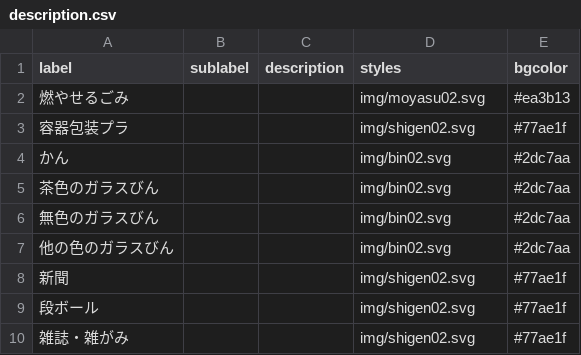
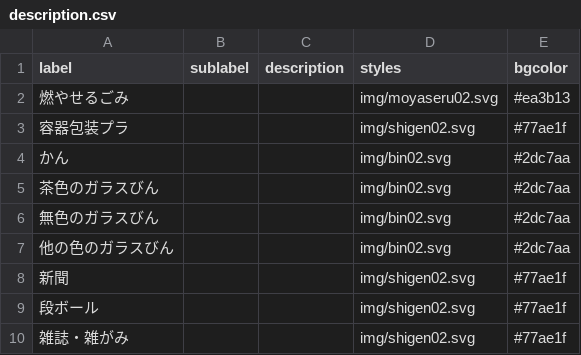
Before and after one commit to satoshiktest/5374, a CSV file: data/description.csv, drawn as a sheet.

Commit message:
Update description.csv

```diff
--- a/data/description.csv
+++ b/data/description.csv
@@ -1,3 +1,3 @@
 label,sublabel,description,styles,bgcolor
-燃やせるごみ,,,img/moyasu02.svg,#ea3b13
+燃やせるごみ,,,img/moyaseru02.svg,#ea3b13
 容器包装プラ,,,img/shigen02.svg,#77ae1f
```
